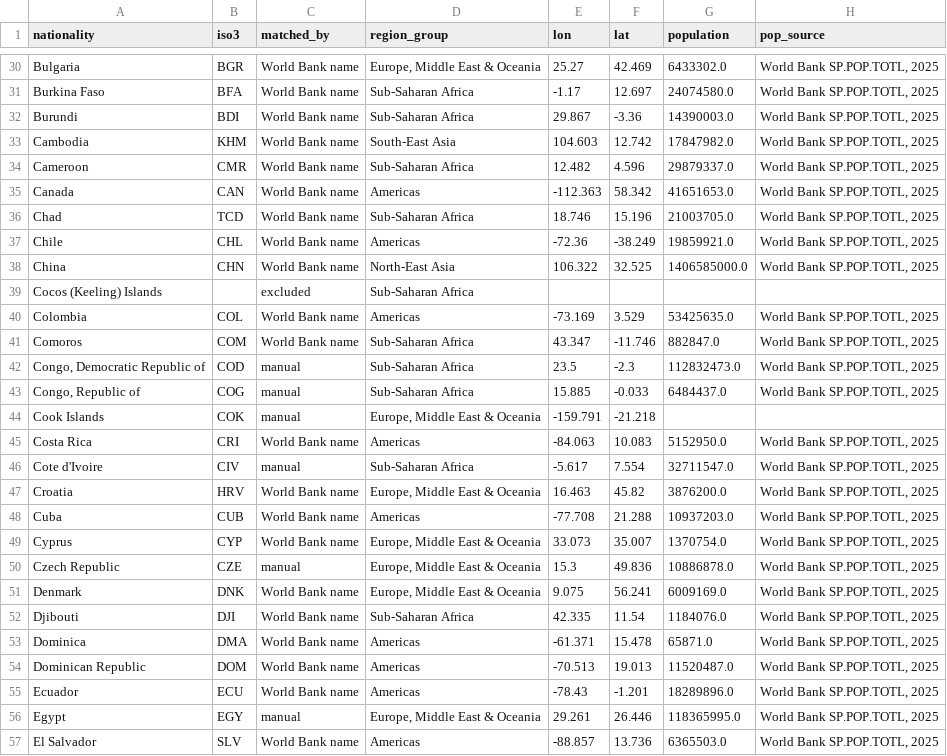
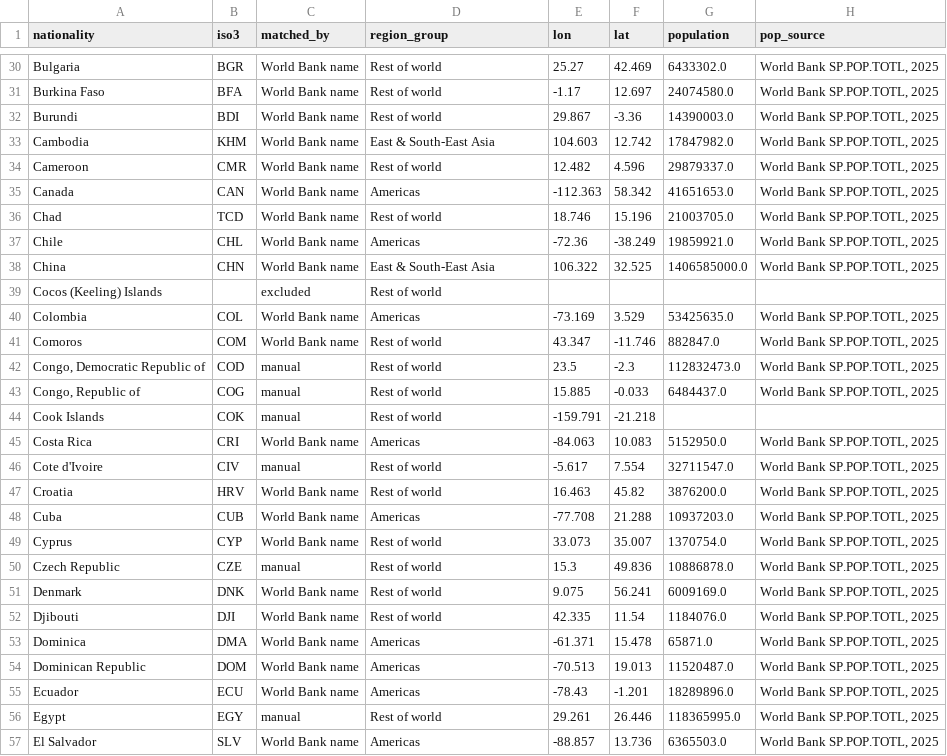
Before and after one commit to LeoDietzSanz/dv2-studying-down-under, a CSV file: data/country_lookup.csv, drawn as a sheet; only a part is shown, gaps mark what is left out; the diff covers the shown part only; the diff names each change by its address in the sheet, - before the commit and + after, or states it on an @@ line.

```diff
--- a/data/country_lookup.csv
+++ b/data/country_lookup.csv
-D30 (region_group): Europe, Middle East & Oceania
+D30 (region_group): Rest of world
-D31:D32 (region_group): Sub-Saharan Africa
+D31:D32 (region_group): Rest of world
-D33 (region_group): South-East Asia
+D33 (region_group): East & South-East Asia
-D34 (region_group): Sub-Saharan Africa
+D34 (region_group): Rest of world
-D36 (region_group): Sub-Saharan Africa
+D36 (region_group): Rest of world
-D38 (region_group): North-East Asia
+D38 (region_group): East & South-East Asia
-D39 (region_group): Sub-Saharan Africa
+D39 (region_group): Rest of world
-D41:D43 (region_group): Sub-Saharan Africa
+D41:D43 (region_group): Rest of world
-D44 (region_group): Europe, Middle East & Oceania
+D44 (region_group): Rest of world
-D46 (region_group): Sub-Saharan Africa
+D46 (region_group): Rest of world
-D47 (region_group): Europe, Middle East & Oceania
+D47 (region_group): Rest of world
-D49:D51 (region_group): Europe, Middle East & Oceania
+D49:D51 (region_group): Rest of world
-D52 (region_group): Sub-Saharan Africa
+D52 (region_group): Rest of world
-D56 (region_group): Europe, Middle East & Oceania
+D56 (region_group): Rest of world
```
Also changed, not shown: 138 edited cells elsewhere in this file, data/country_2025.csv, data/flows_2025.csv, 28 other files.
